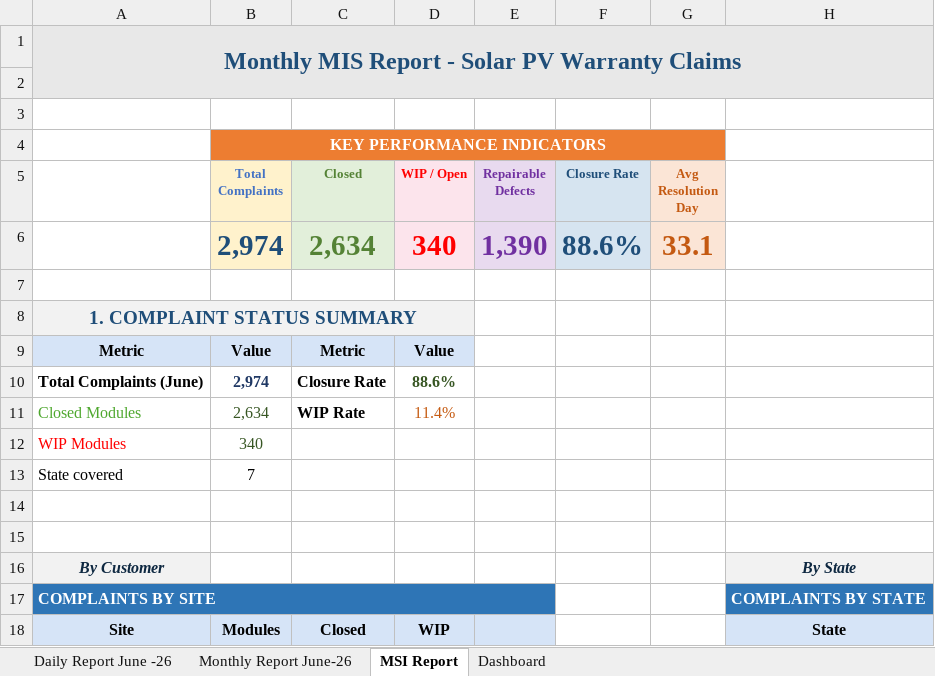
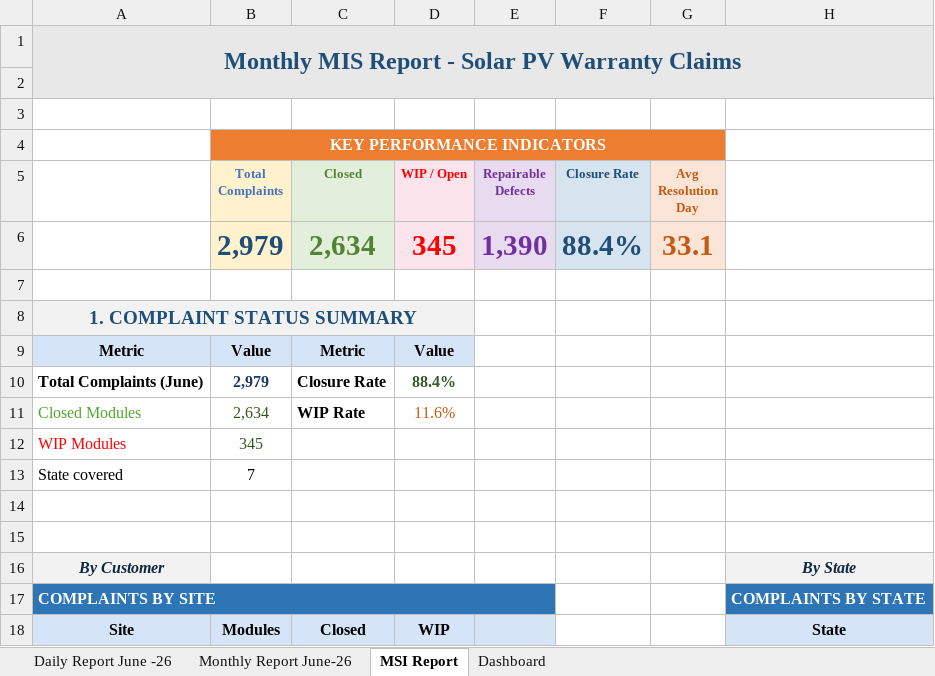
Before and after one commit to nithinjinaga/Premier-Energies-Service-Dashboard, an Excel workbook: June 26 - Daily & Monthly Analyzed Report.xlsx, sheet MSI Report, drawn as a sheet; only a part is shown; values as stored, in another font and other column widths than the file's, no borders; the diff names each change by its address in the sheet, - before the commit and + after, or states it on an @@ line.

```diff
--- a/June 26 - Daily & Monthly Analyzed Report.xlsx (sheet MSI Report)
+++ b/June 26 - Daily & Monthly Analyzed Report.xlsx (sheet MSI Report)
-B6 (Total Complaints): 2,974
+B6 (Total Complaints): 2,979
-D6 (WIP / Open): 340
+D6 (WIP / Open): 345
-F6 (Closure Rate): 88.6%
+F6 (Closure Rate): 88.4%
-B10 (Total Complaints): 2,974
+B10 (Total Complaints): 2,979
-D10 (WIP / Open): 88.6%
+D10 (WIP / Open): 88.4%
-D11 (WIP / Open): 11.4%
+D11 (WIP / Open): 11.6%
-B12 (Total Complaints): 340
+B12 (Total Complaints): 345
```
Also changed, not shown: sheet Dashboard, 2 other files.
